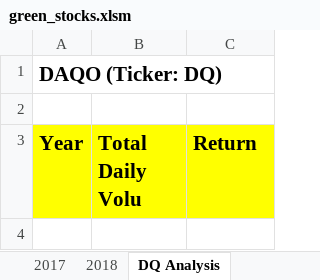
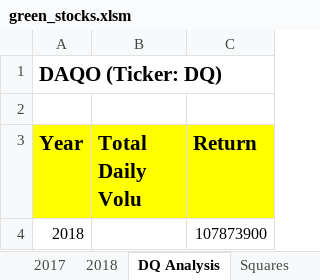
Before and after one commit to Pooja-boot-git/stocks-analysis, an Excel workbook: green_stocks.xlsm, sheet DQ Analysis, drawn as a sheet; values as stored, in another font and other column widths than the file's, no borders; the diff names each change by its address in the sheet, - before the commit and + after, or states it on an @@ line.

```diff
--- a/green_stocks.xlsm (sheet DQ Analysis)
+++ b/green_stocks.xlsm (sheet DQ Analysis)
+sheet tab: Squares
+row 4: 2018 |  | 107873900
```
